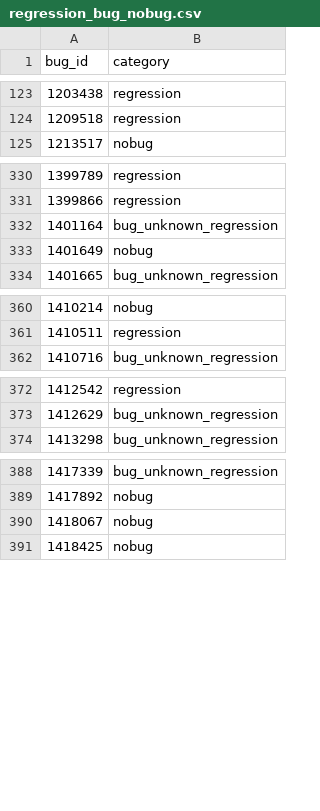
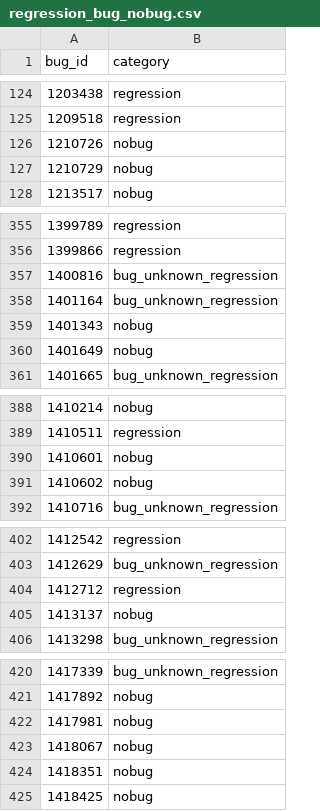
Before and after one commit to mozilla/bugbug, a CSV file: bugbug/labels/regression_bug_nobug.csv, drawn as a sheet; only a part is shown, gaps mark what is left out; the diff covers the shown part only.

Commit message:
Add more labels for regression-bug-nobug

```diff
--- a/bugbug/labels/regression_bug_nobug.csv
+++ b/bugbug/labels/regression_bug_nobug.csv
@@ -124,2 +125,4 @@ bug_id,category
 1209518,regression
+1210726,nobug
+1210729,nobug
 1213517,nobug
@@ -331,3 +356,5 @@ bug_id,category
 1399866,regression
+1400816,bug_unknown_regression
 1401164,bug_unknown_regression
+1401343,nobug
 1401649,nobug
@@ -361,2 +389,4 @@ bug_id,category
 1410511,regression
+1410601,nobug
+1410602,nobug
 1410716,bug_unknown_regression
@@ -373,2 +403,4 @@ bug_id,category
 1412629,bug_unknown_regression
+1412712,regression
+1413137,nobug
 1413298,bug_unknown_regression
@@ -389,3 +421,5 @@ bug_id,category
 1417892,nobug
+1417981,nobug
 1418067,nobug
+1418351,nobug
 1418425,nobug
```
Also changed, not shown: 64 added rows and 3 edited cells elsewhere in this file.
